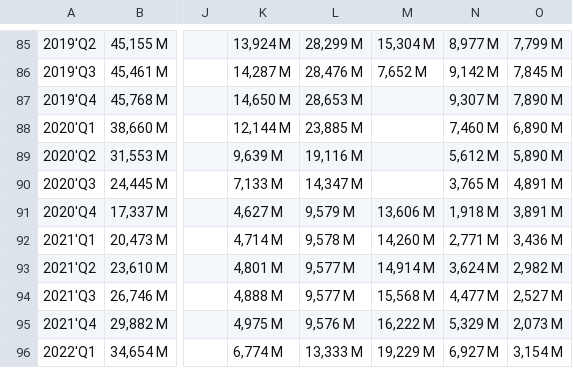
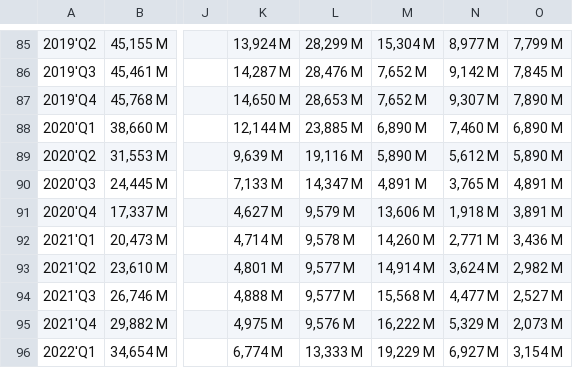
Before and after one commit to Soundream/TravelMarketViz, a CSV file: airline-bar-video/airlines_original.csv, drawn as a sheet; only a part is shown, gaps mark what is left out; the diff names each change by its address in the sheet, - before the commit and + after, or states it on an @@ line.

```diff
--- a/airline-bar-video/airlines_original.csv
+++ b/airline-bar-video/airlines_original.csv
-M87: (empty)
+M87: 7,652 M
-M88: (empty)
+M88: 6,890 M
-M89: (empty)
+M89: 5,890 M
-M90: (empty)
+M90: 4,891 M
```
Also changed, not shown: 52 other files.
